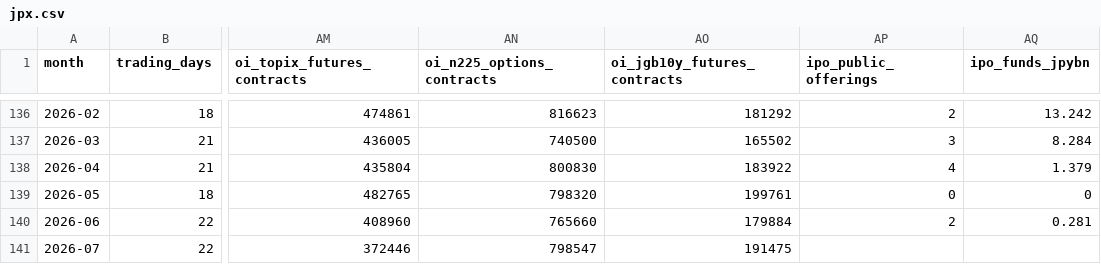
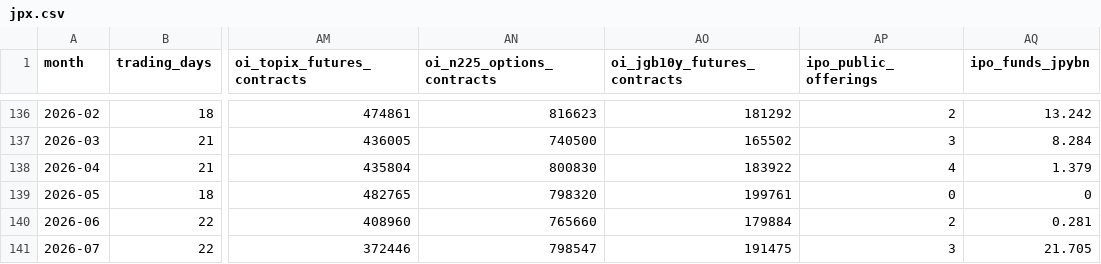
Before and after one commit to hzhan7/Monthly-OP-Dashboards, a CSV file: series/jpx.csv, drawn as a sheet; only a part is shown, gaps mark what is left out; the diff names each change by its address in the sheet, - before the commit and + after, or states it on an @@ line.

```diff
--- a/series/jpx.csv
+++ b/series/jpx.csv
-AP141 (ipo_public_offerings): (empty)
+AP141 (ipo_public_offerings): 3
-AQ141 (ipo_funds_jpybn): (empty)
+AQ141 (ipo_funds_jpybn): 21.705
```
Also changed, not shown: series/jpx_investors.csv, 2 other files.
